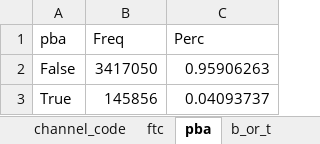
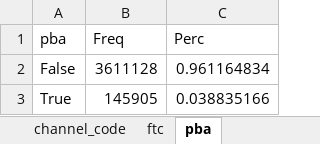
Before and after one commit to akmiller01/iati_flat_testing, an Excel workbook: output/iati_freq.xlsx, sheet pba, drawn as a sheet; values as stored, in another font and other column widths than the file's, no borders; table styles not drawn; the diff names each change by its address in the sheet, - before the commit and + after, or states it on an @@ line.

```diff
--- a/output/iati_freq.xlsx (sheet pba)
+++ b/output/iati_freq.xlsx (sheet pba)
-sheet tab: b_or_t
-B2 (Freq): 3417050
+B2 (Freq): 3611128
-C2 (Perc): 0.95906263
+C2 (Perc): 0.961164834
-B3 (Freq): 145856
+B3 (Freq): 145905
-C3 (Perc): 0.04093737
+C3 (Perc): 0.038835166
```
Also changed, not shown: sheet recipient_code, sheet sector_code, sheet purpose_code, sheet year, sheet donor_code, sheet channel_code, 3 more sheets, other sheet tabs, 11 other files.
